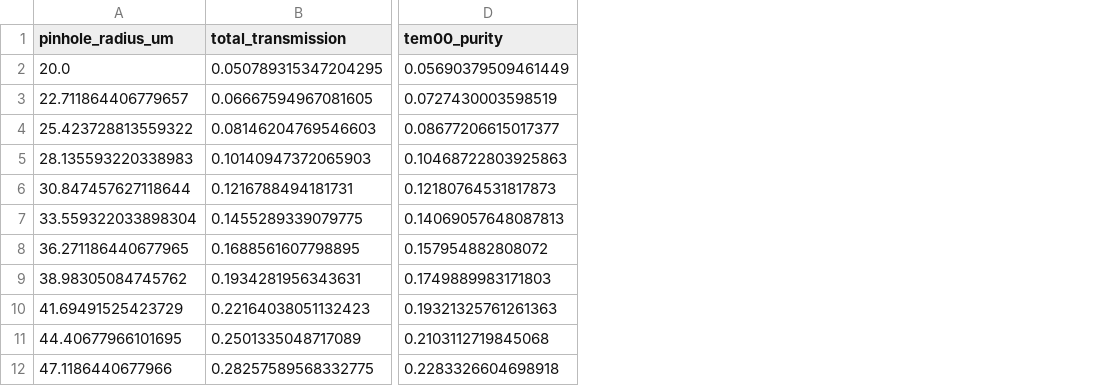
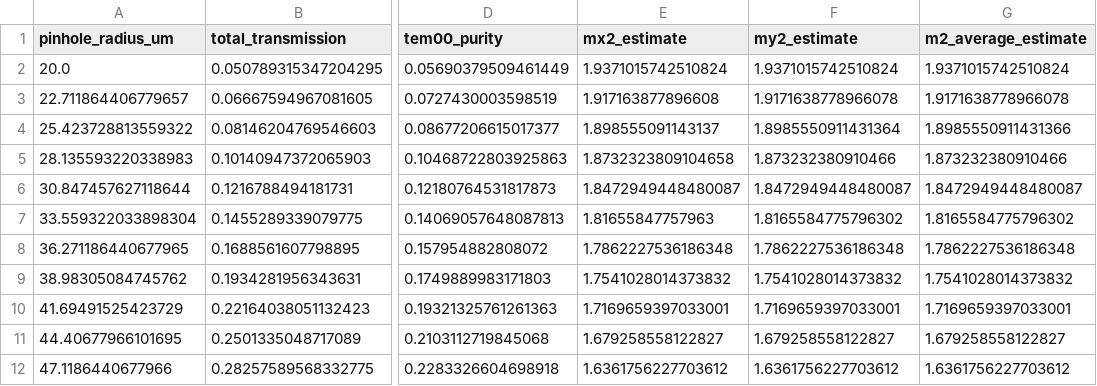
Before and after one commit to Shung-An/prototype-and-postprocessing, a CSV file: Spatial Filter Simulation/output/spatial_filter_sweep.csv, drawn as a sheet; only a part is shown, gaps mark what is left out; the diff names each change by its address in the sheet, - before the commit and + after, or states it on an @@ line.

Commit message:
Add spatial filter and OPO simulation figures

```diff
--- a/Spatial Filter Simulation/output/spatial_filter_sweep.csv
+++ b/Spatial Filter Simulation/output/spatial_filter_sweep.csv
+column E (mx2_estimate), rows 2-12: 1.9371015742510824 | 1.917163877896608 | 1.898555091143137 | 1.8732323809104658 | 1.8472949448480087 | 1.81655847757963 | 1.7862227536186348 | 1.7541028014373832 | 1.7169659397033001 | 1.679258558122827 | 1.6361756227703612
+column F (my2_estimate), rows 2-12: 1.9371015742510824 | 1.9171638778966078 | 1.8985550911431364 | 1.873232380910466 | 1.8472949448480087 | 1.8165584775796302 | 1.7862227536186348 | 1.7541028014373832 | 1.7169659397033001 | 1.679258558122827 | 1.6361756227703612
+column G (m2_average_estimate), rows 2-12: 1.9371015742510824 | 1.9171638778966078 | 1.8985550911431366 | 1.873232380910466 | 1.8472949448480087 | 1.8165584775796302 | 1.7862227536186348 | 1.7541028014373832 | 1.7169659397033001 | 1.679258558122827 | 1.6361756227703612
```
Also changed, not shown: 13 other files.
